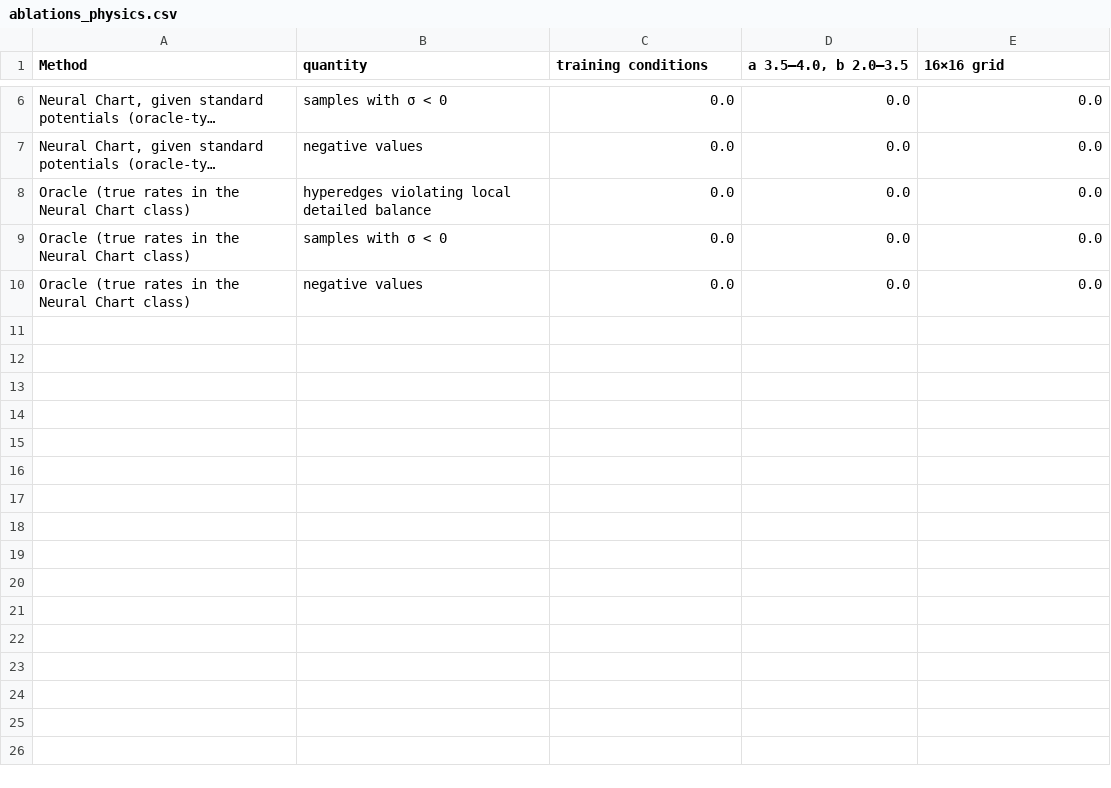
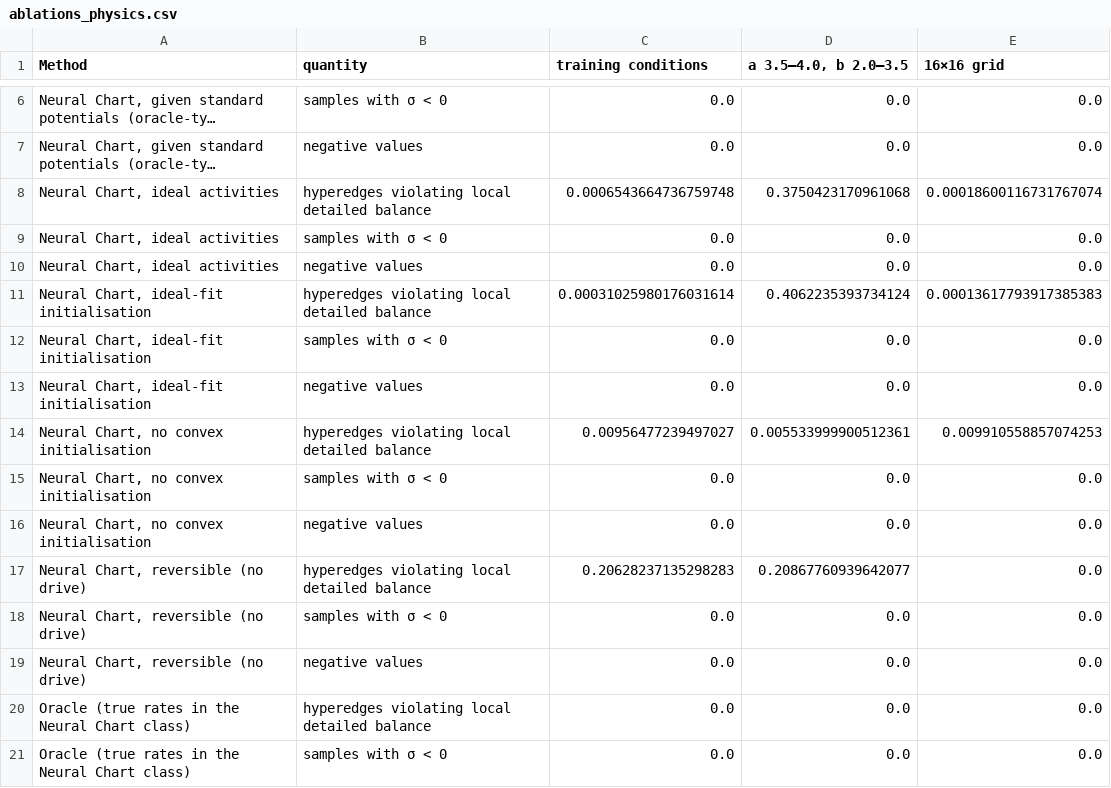
Before and after one commit to denzelzheng/Fisher-Hodge, a CSV file: results/schlogl_nonideal/ablations_physics.csv, drawn as a sheet; only a part is shown, gaps mark what is left out; the shorter side is filled out with more unchanged rows; long unchanged cells end in …; the diff names each change by its address in the sheet, - before the commit and + after, or states it on an @@ line.

```diff
--- a/results/schlogl_nonideal/ablations_physics.csv
+++ b/results/schlogl_nonideal/ablations_physics.csv
+row 8: Neural Chart, ideal activities | hyperedges violating local detailed balance | 0.0006543664736759748 | 0.3750423170961068 | 0.00018600116731767074
+row 9: Neural Chart, ideal activities | samples with σ < 0 | 0.0 | 0.0 | 0.0
+row 10: Neural Chart, ideal activities | negative values | 0.0 | 0.0 | 0.0
+row 11: Neural Chart, ideal-fit initialisation | hyperedges violating local detailed balance | 0.00031025980176031614 | 0.4062235393734124 | 0.00013617793917385383
+row 12: Neural Chart, ideal-fit initialisation | samples with σ < 0 | 0.0 | 0.0 | 0.0
+row 13: Neural Chart, ideal-fit initialisation | negative values | 0.0 | 0.0 | 0.0
+row 14: Neural Chart, no convex initialisation | hyperedges violating local detailed balance | 0.00956477239497027 | 0.005533999900512361 | 0.009910558857074253
+row 15: Neural Chart, no convex initialisation | samples with σ < 0 | 0.0 | 0.0 | 0.0
+row 16: Neural Chart, no convex initialisation | negative values | 0.0 | 0.0 | 0.0
+row 17: Neural Chart, reversible (no drive) | hyperedges violating local detailed balance | 0.20628237135298283 | 0.20867760939642077 | 0.0
+row 18: Neural Chart, reversible (no drive) | samples with σ < 0 | 0.0 | 0.0 | 0.0
+row 19: Neural Chart, reversible (no drive) | negative values | 0.0 | 0.0 | 0.0
```
Also changed, not shown: results/brusselator/entropy_readout.csv, results/brusselator/oscillation_patterns.csv, 37 other files.
